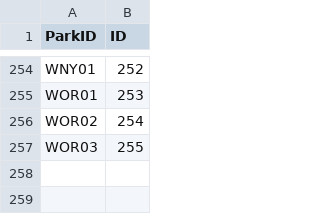
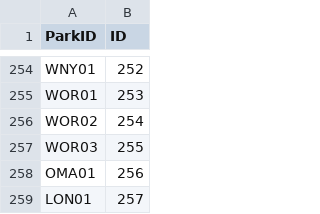
Before and after one commit to 2021-fall-cis550/data, a CSV file: processed/data/parkID.csv, drawn as a sheet; only a part is shown, gaps mark what is left out.

```diff
--- a/processed/data/parkID.csv
+++ b/processed/data/parkID.csv
@@ -257 +257,3 @@ WOR02,254
 WOR03,255
+OMA01,256
+LON01,257
```
Also changed, not shown: processed/tables/v1/park.csv, 1 other file.
